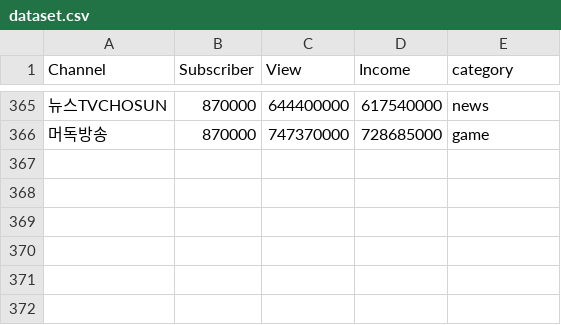
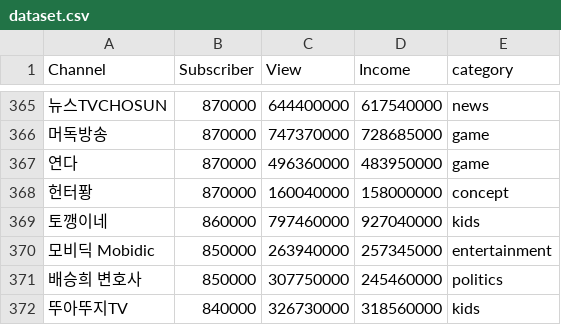
Before and after one commit to kmujm/NumericalAnalysis, a CSV file: dataset.csv, drawn as a sheet; only a part is shown, gaps mark what is left out; the diff names each change by its address in the sheet, - before the commit and + after, or states it on an @@ line.

Commit message:
Update dataset.csv

```diff
--- a/dataset.csv
+++ b/dataset.csv
+row 367: 연다 | 870000 | 496360000 | 483950000 | game
+row 368: 헌터퐝 | 870000 | 160040000 | 158000000 | concept
+row 369: 토깽이네 | 860000 | 797460000 | 927040000 | kids
+row 370: 모비딕 Mobidic | 850000 | 263940000 | 257345000 | entertainment
+row 371: 배승희 변호사 | 850000 | 307750000 | 245460000 | politics
+row 372: 뚜아뚜지TV | 840000 | 326730000 | 318560000 | kids
```
